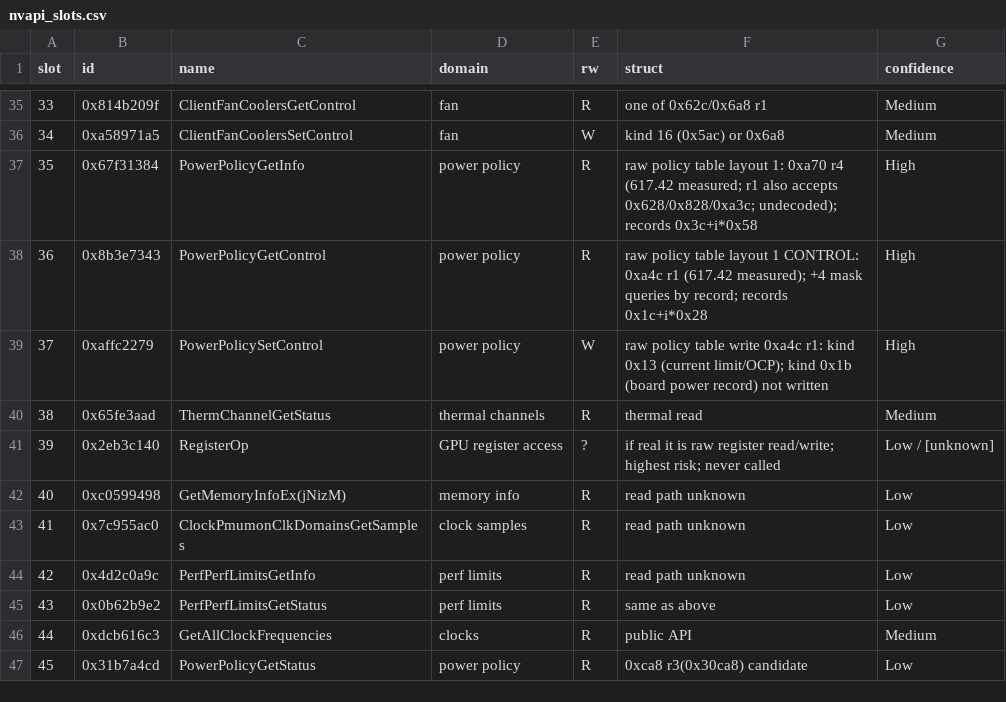
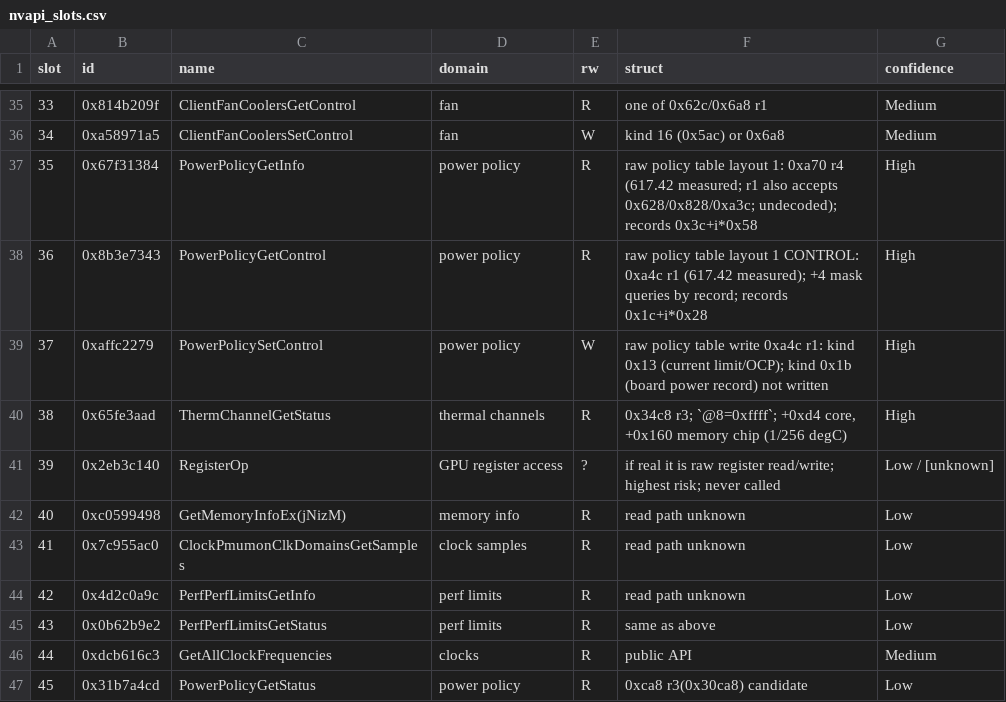
Before and after one commit to eschack/Clocktail, a CSV file: src/Clocktail.Hw/Slots/nvapi_slots.csv, drawn as a sheet; only a part is shown, gaps mark what is left out.

```diff
--- a/src/Clocktail.Hw/Slots/nvapi_slots.csv
+++ b/src/Clocktail.Hw/Slots/nvapi_slots.csv
@@ -39,3 +39,3 @@
 37,0xaffc2279,PowerPolicySetControl,power policy,W,raw policy table write 0xa4c r1: kind 0x13 (current limit/OCP); kind 0x1b (board power record) not written,High
-38,0x65fe3aad,ThermChannelGetStatus,thermal channels,R,thermal read,Medium
+38,0x65fe3aad,ThermChannelGetStatus,thermal channels,R,"0x34c8 r3; `@8=0xffff`; +0xd4 core, +0x160 memory chip (1/256 degC)",High
 39,0x2eb3c140,RegisterOp,GPU register access,?,if real it is raw register read/write; highest risk; never called,Low / [unknown]
```
Also changed, not shown: 8 other files.
